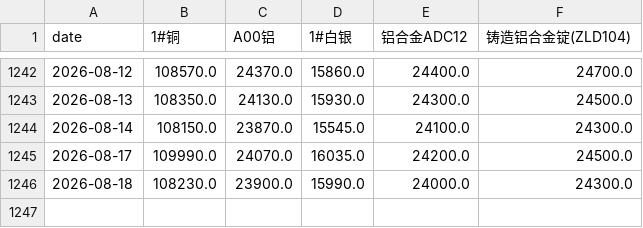
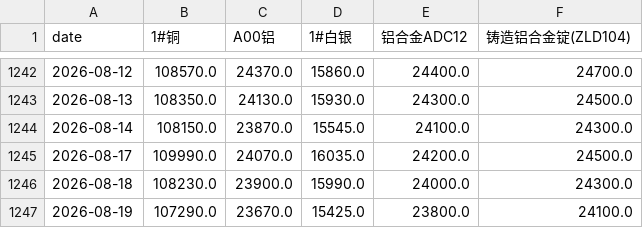
Before and after one commit to Yep1yu/Impact-and-Forecast-of-Domestic-Copper-and-Aluminum-Raw-Material-Procurement-Prices, a CSV file: ccmn_changjiang_avg_prices.csv, drawn as a sheet; only a part is shown, gaps mark what is left out.

```diff
--- a/ccmn_changjiang_avg_prices.csv
+++ b/ccmn_changjiang_avg_prices.csv
@@ -1246 +1246,2 @@
 2026-08-18,108230.0,23900.0,15990.0,24000.0,24300.0
+2026-08-19,107290.0,23670.0,15425.0,23800.0,24100.0
```
Also changed, not shown: ccmn_changjiang_avg_prices_tax_exclusive.csv, daily_ensemble_backtest_by_horizon.csv, 9 other files.
